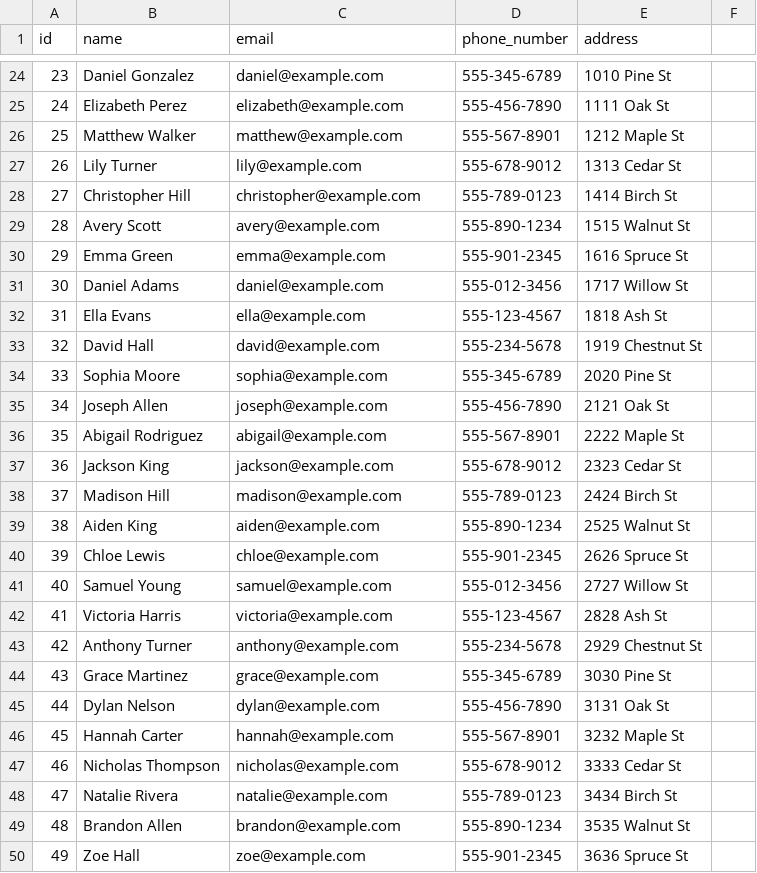
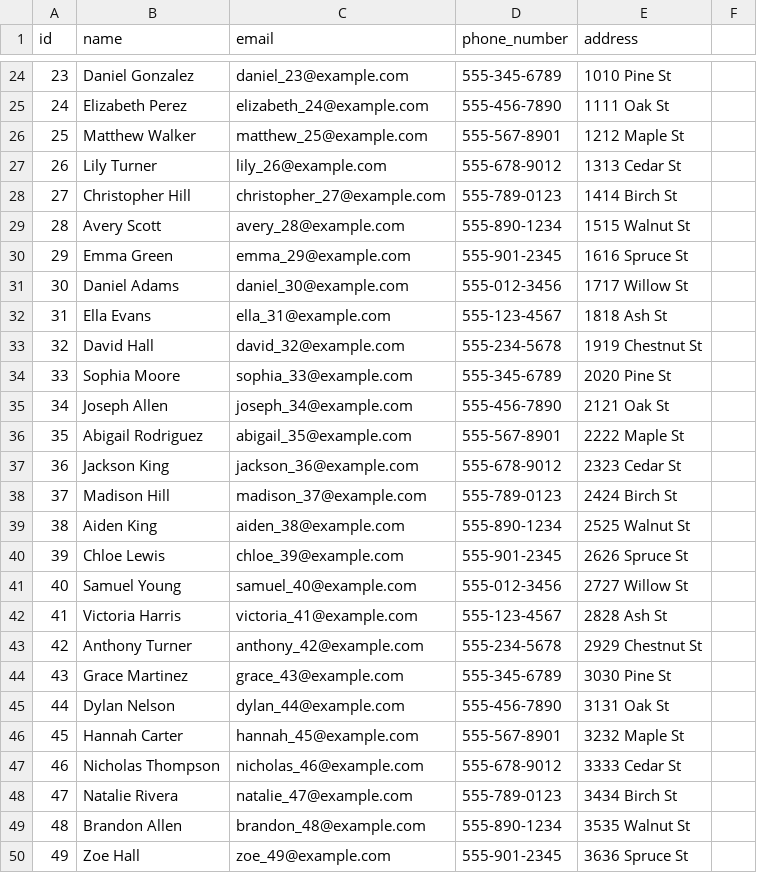
Before and after one commit to shahsarefin/Intro-To-Rails-Project-Shah, a CSV file: db/owners.csv, drawn as a sheet; only a part is shown, gaps mark what is left out; the diff covers the shown part only.

```diff
--- a/db/owners.csv
+++ b/db/owners.csv
@@ -24,27 +24,27 @@ id,name,email,phone_number,address
-23,Daniel Gonzalez,daniel@example.com,555-345-6789,1010 Pine St
-24,Elizabeth Perez,elizabeth@example.com,555-456-7890,1111 Oak St
-25,Matthew Walker,matthew@example.com,555-567-8901,1212 Maple St
-26,Lily Turner,lily@example.com,555-678-9012,1313 Cedar St
-27,Christopher Hill,christopher@example.com,555-789-0123,1414 Birch St
-28,Avery Scott,avery@example.com,555-890-1234,1515 Walnut St
-29,Emma Green,emma@example.com,555-901-2345,1616 Spruce St
-30,Daniel Adams,daniel@example.com,555-012-3456,1717 Willow St
-31,Ella Evans,ella@example.com,555-123-4567,1818 Ash St
-32,David Hall,david@example.com,555-234-5678,1919 Chestnut St
-33,Sophia Moore,sophia@example.com,555-345-6789,2020 Pine St
-34,Joseph Allen,joseph@example.com,555-456-7890,2121 Oak St
-35,Abigail Rodriguez,abigail@example.com,555-567-8901,2222 Maple St
-36,Jackson King,jackson@example.com,555-678-9012,2323 Cedar St
-37,Madison Hill,madison@example.com,555-789-0123,2424 Birch St
-38,Aiden King,aiden@example.com,555-890-1234,2525 Walnut St
-39,Chloe Lewis,chloe@example.com,555-901-2345,2626 Spruce St
-40,Samuel Young,samuel@example.com,555-012-3456,2727 Willow St
-41,Victoria Harris,victoria@example.com,555-123-4567,2828 Ash St
-42,Anthony Turner,anthony@example.com,555-234-5678,2929 Chestnut St
-43,Grace Martinez,grace@example.com,555-345-6789,3030 Pine St
-44,Dylan Nelson,dylan@example.com,555-456-7890,3131 Oak St
-45,Hannah Carter,hannah@example.com,555-567-8901,3232 Maple St
-46,Nicholas Thompson,nicholas@example.com,555-678-9012,3333 Cedar St
-47,Natalie Rivera,natalie@example.com,555-789-0123,3434 Birch St
-48,Brandon Allen,brandon@example.com,555-890-1234,3535 Walnut St
-49,Zoe Hall,zoe@example.com,555-901-2345,3636 Spruce St
+23,Daniel Gonzalez,daniel_23@example.com,555-345-6789,1010 Pine St
+24,Elizabeth Perez,elizabeth_24@example.com,555-456-7890,1111 Oak St
+25,Matthew Walker,matthew_25@example.com,555-567-8901,1212 Maple St
+26,Lily Turner,lily_26@example.com,555-678-9012,1313 Cedar St
+27,Christopher Hill,christopher_27@example.com,555-789-0123,1414 Birch St
+28,Avery Scott,avery_28@example.com,555-890-1234,1515 Walnut St
+29,Emma Green,emma_29@example.com,555-901-2345,1616 Spruce St
+30,Daniel Adams,daniel_30@example.com,555-012-3456,1717 Willow St
+31,Ella Evans,ella_31@example.com,555-123-4567,1818 Ash St
+32,David Hall,david_32@example.com,555-234-5678,1919 Chestnut St
+33,Sophia Moore,sophia_33@example.com,555-345-6789,2020 Pine St
+34,Joseph Allen,joseph_34@example.com,555-456-7890,2121 Oak St
+35,Abigail Rodriguez,abigail_35@example.com,555-567-8901,2222 Maple St
+36,Jackson King,jackson_36@example.com,555-678-9012,2323 Cedar St
+37,Madison Hill,madison_37@example.com,555-789-0123,2424 Birch St
+38,Aiden King,aiden_38@example.com,555-890-1234,2525 Walnut St
+39,Chloe Lewis,chloe_39@example.com,555-901-2345,2626 Spruce St
+40,Samuel Young,samuel_40@example.com,555-012-3456,2727 Willow St
+41,Victoria Harris,victoria_41@example.com,555-123-4567,2828 Ash St
+42,Anthony Turner,anthony_42@example.com,555-234-5678,2929 Chestnut St
+43,Grace Martinez,grace_43@example.com,555-345-6789,3030 Pine St
+44,Dylan Nelson,dylan_44@example.com,555-456-7890,3131 Oak St
+45,Hannah Carter,hannah_45@example.com,555-567-8901,3232 Maple St
+46,Nicholas Thompson,nicholas_46@example.com,555-678-9012,3333 Cedar St
+47,Natalie Rivera,natalie_47@example.com,555-789-0123,3434 Birch St
+48,Brandon Allen,brandon_48@example.com,555-890-1234,3535 Walnut St
+49,Zoe Hall,zoe_49@example.com,555-901-2345,3636 Spruce St
```
Also changed, not shown: 33 edited cells elsewhere in this file, 31 other files.
